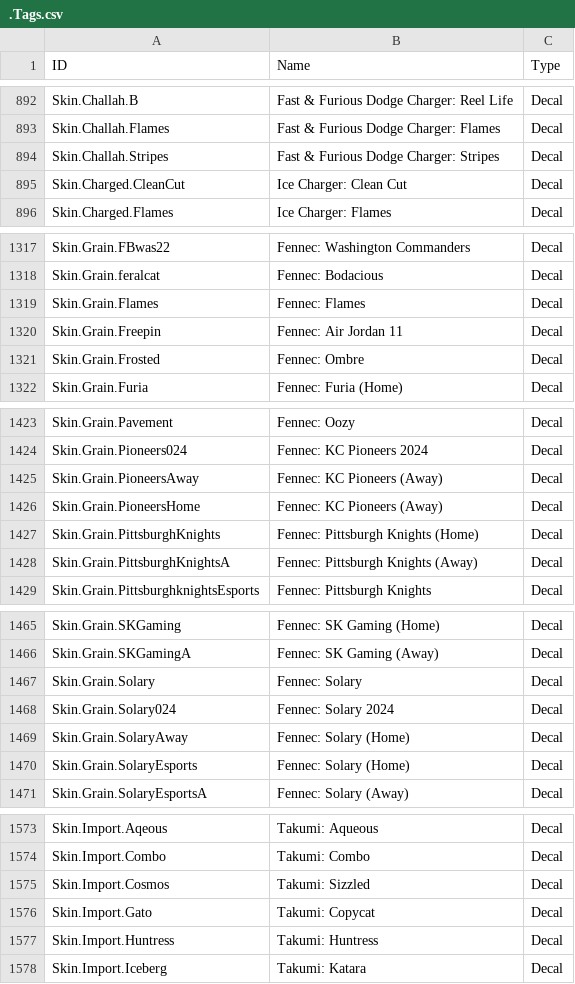
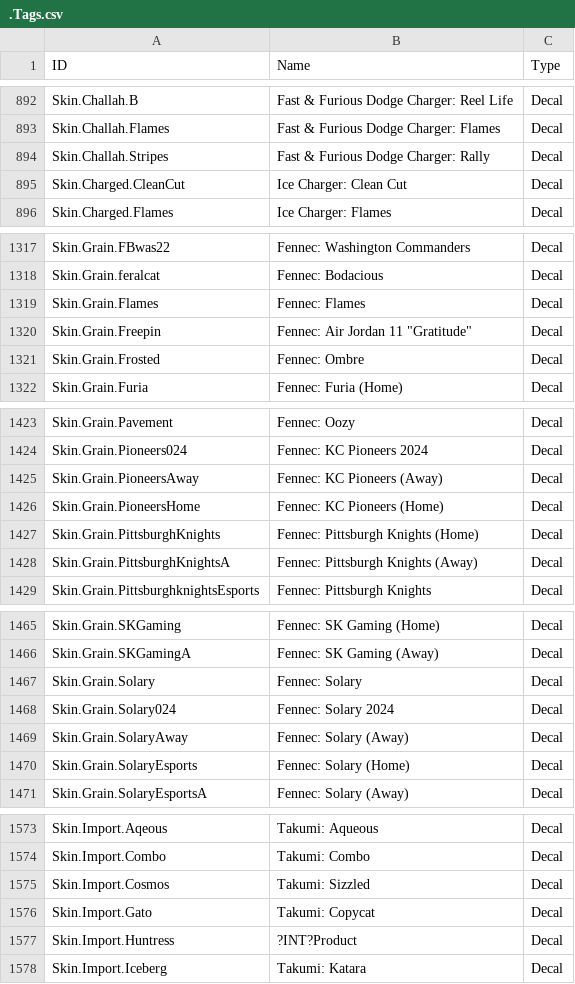
Before and after one commit to SamClubbers/FN-RLProducts, a CSV file: .Tags.csv, drawn as a sheet; only a part is shown, gaps mark what is left out; the diff covers the shown part only.

```diff
--- a/.Tags.csv
+++ b/.Tags.csv
@@ -893,3 +893,3 @@
 "Skin.Challah.Flames","Fast & Furious Dodge Charger: Flames","Decal"
-"Skin.Challah.Stripes","Fast & Furious Dodge Charger: Stripes","Decal"
+"Skin.Challah.Stripes","Fast & Furious Dodge Charger: Rally","Decal"
 "Skin.Charged.CleanCut","Ice Charger: Clean Cut","Decal"
@@ -1319,3 +1319,3 @@
 "Skin.Grain.Flames","Fennec: Flames","Decal"
-"Skin.Grain.Freepin","Fennec: Air Jordan 11","Decal"
+"Skin.Grain.Freepin","Fennec: Air Jordan 11 ""Gratitude""","Decal"
 "Skin.Grain.Frosted","Fennec: Ombre","Decal"
@@ -1425,3 +1425,3 @@
 "Skin.Grain.PioneersAway","Fennec: KC Pioneers (Away)","Decal"
-"Skin.Grain.PioneersHome","Fennec: KC Pioneers (Away)","Decal"
+"Skin.Grain.PioneersHome","Fennec: KC Pioneers (Home)","Decal"
 "Skin.Grain.PittsburghKnights","Fennec: Pittsburgh Knights (Home)","Decal"
@@ -1468,3 +1468,3 @@
 "Skin.Grain.Solary024","Fennec: Solary 2024","Decal"
-"Skin.Grain.SolaryAway","Fennec: Solary (Home)","Decal"
+"Skin.Grain.SolaryAway","Fennec: Solary (Away)","Decal"
 "Skin.Grain.SolaryEsports","Fennec: Solary (Home)","Decal"
@@ -1576,3 +1576,3 @@
 "Skin.Import.Gato","Takumi: Copycat","Decal"
-"Skin.Import.Huntress","Takumi: Huntress","Decal"
+"Skin.Import.Huntress","?INT?Product","Decal"
 "Skin.Import.Iceberg","Takumi: Katara","Decal"
```
Also changed, not shown: 39 edited cells elsewhere in this file.
